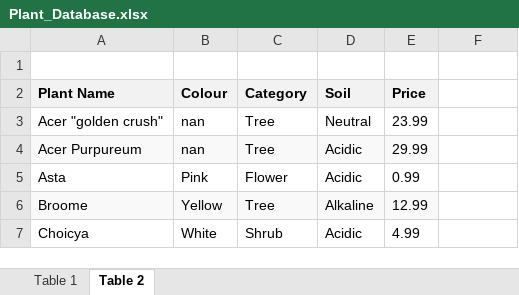
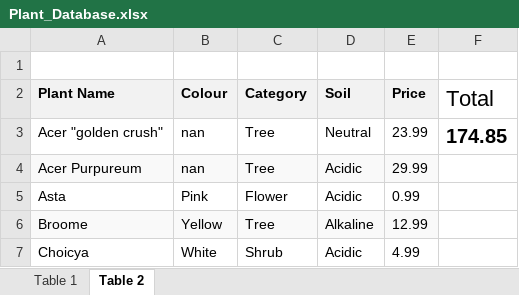
Before and after one commit to Godspeedxreal/my-excel-project, an Excel workbook: Plant_Database.xlsx, sheet Table 2, drawn as a sheet; only a part is shown; values as stored, in another font and other column widths than the file's, no borders; charts and pictures not drawn; the diff names each change by its address in the sheet, - before the commit and + after, or states it on an @@ line.

Commit message:
i added total to plant Database

```diff
--- a/Plant_Database.xlsx (sheet Table 2)
+++ b/Plant_Database.xlsx (sheet Table 2)
-F2: (empty)
+F2: Total
-F3 (Total): (empty)
+F3 (Total): 174.85
```
Also changed, not shown: charts or pictures.
